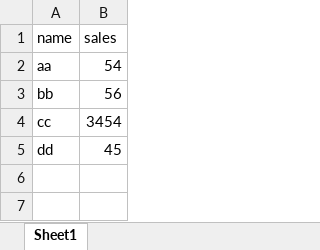
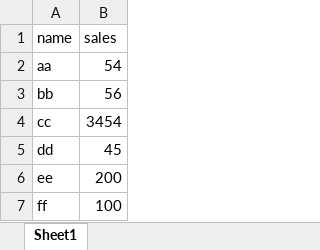
Before and after one commit to sajidgsheet7/sajid, an Excel workbook: livedata.xlsx, sheet Sheet1, drawn as a sheet; values as stored, in another font and other column widths than the file's, no borders; the diff names each change by its address in the sheet, - before the commit and + after, or states it on an @@ line.

Commit message:
Add files via upload

```diff
--- a/livedata.xlsx (sheet Sheet1)
+++ b/livedata.xlsx (sheet Sheet1)
+row 6: ee | 200
+row 7: ff | 100
```
